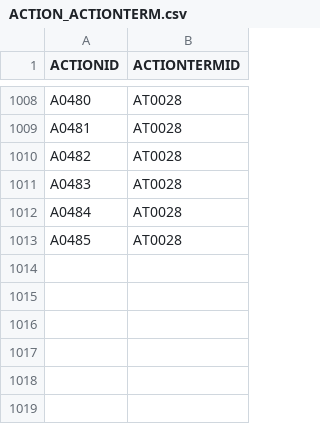
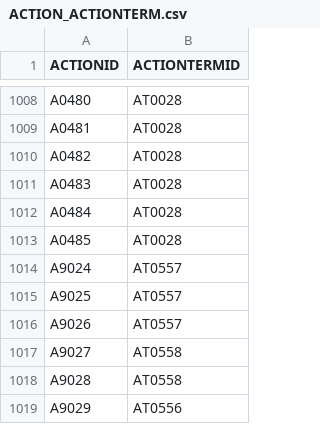
Before and after one commit to Shinacho/FuzzyWorld, a CSV file: resource/data/csv/ACTION_ACTIONTERM.csv, drawn as a sheet; only a part is shown, gaps mark what is left out; the diff names each change by its address in the sheet, - before the commit and + after, or states it on an @@ line.

```diff
--- a/resource/data/csv/ACTION_ACTIONTERM.csv
+++ b/resource/data/csv/ACTION_ACTIONTERM.csv
+row 1014: A9024 | AT0557
+row 1015: A9025 | AT0557
+row 1016: A9026 | AT0557
+row 1017: A9027 | AT0558
+row 1018: A9028 | AT0558
+row 1019: A9029 | AT0556
```
Also changed, not shown: resource/data/csv/ACTION.csv, resource/data/csv/ACTIONANIMATION.csv, 57 other files.
